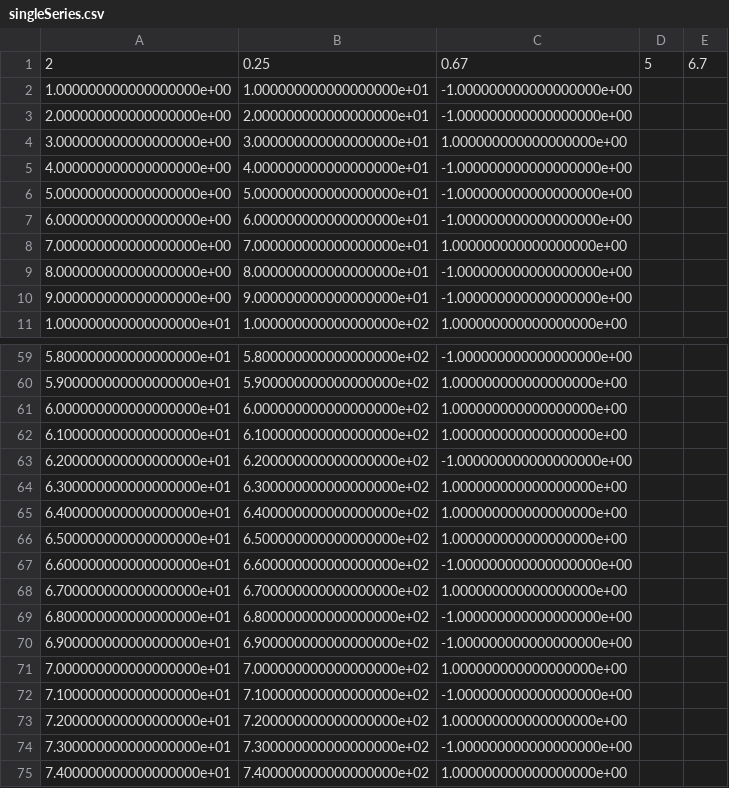
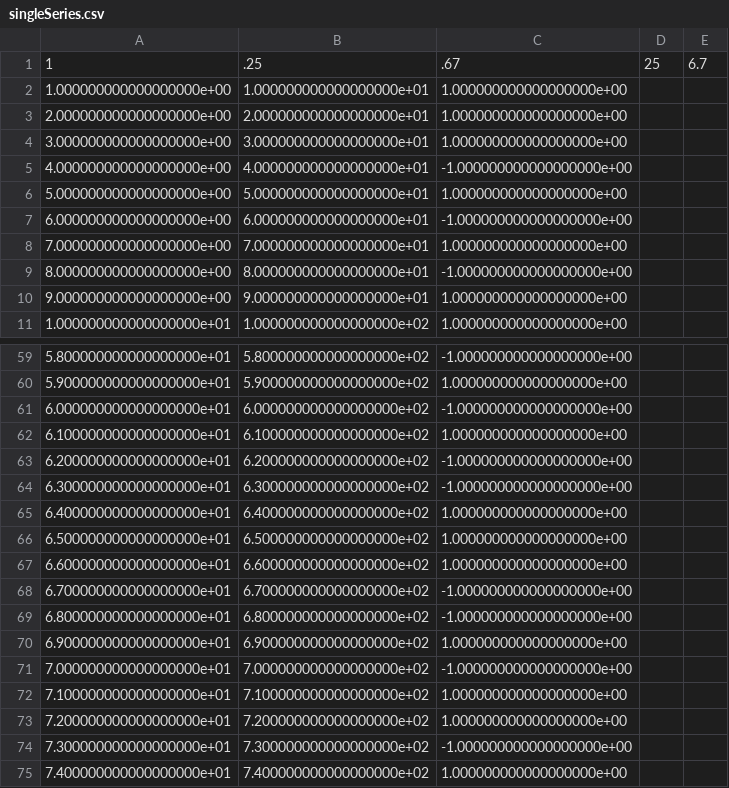
Before and after one commit to kevinshain/Optimal_Qubit_Measurement, a CSV file: qubitparameterestimation/singleSeries.csv, drawn as a sheet; only a part is shown, gaps mark what is left out; the diff covers the shown part only.

```diff
--- a/qubitparameterestimation/singleSeries.csv
+++ b/qubitparameterestimation/singleSeries.csv
@@ -1,7 +1,7 @@
-2,0.25,0.67,5,6.7
-1.000000000000000000e+00,1.000000000000000000e+01,-1.000000000000000000e+00
-2.000000000000000000e+00,2.000000000000000000e+01,-1.000000000000000000e+00
+1,.25,.67,25,6.7
+1.000000000000000000e+00,1.000000000000000000e+01,1.000000000000000000e+00
+2.000000000000000000e+00,2.000000000000000000e+01,1.000000000000000000e+00
 3.000000000000000000e+00,3.000000000000000000e+01,1.000000000000000000e+00
 4.000000000000000000e+00,4.000000000000000000e+01,-1.000000000000000000e+00
-5.000000000000000000e+00,5.000000000000000000e+01,-1.000000000000000000e+00
+5.000000000000000000e+00,5.000000000000000000e+01,1.000000000000000000e+00
 6.000000000000000000e+00,6.000000000000000000e+01,-1.000000000000000000e+00
@@ -9,3 +9,3 @@
 8.000000000000000000e+00,8.000000000000000000e+01,-1.000000000000000000e+00
-9.000000000000000000e+00,9.000000000000000000e+01,-1.000000000000000000e+00
+9.000000000000000000e+00,9.000000000000000000e+01,1.000000000000000000e+00
 1.000000000000000000e+01,1.000000000000000000e+02,1.000000000000000000e+00
@@ -60,14 +60,14 @@
 5.900000000000000000e+01,5.900000000000000000e+02,1.000000000000000000e+00
-6.000000000000000000e+01,6.000000000000000000e+02,1.000000000000000000e+00
+6.000000000000000000e+01,6.000000000000000000e+02,-1.000000000000000000e+00
 6.100000000000000000e+01,6.100000000000000000e+02,1.000000000000000000e+00
 6.200000000000000000e+01,6.200000000000000000e+02,-1.000000000000000000e+00
-6.300000000000000000e+01,6.300000000000000000e+02,1.000000000000000000e+00
+6.300000000000000000e+01,6.300000000000000000e+02,-1.000000000000000000e+00
 6.400000000000000000e+01,6.400000000000000000e+02,1.000000000000000000e+00
 6.500000000000000000e+01,6.500000000000000000e+02,1.000000000000000000e+00
-6.600000000000000000e+01,6.600000000000000000e+02,-1.000000000000000000e+00
-6.700000000000000000e+01,6.700000000000000000e+02,1.000000000000000000e+00
+6.600000000000000000e+01,6.600000000000000000e+02,1.000000000000000000e+00
+6.700000000000000000e+01,6.700000000000000000e+02,-1.000000000000000000e+00
 6.800000000000000000e+01,6.800000000000000000e+02,-1.000000000000000000e+00
-6.900000000000000000e+01,6.900000000000000000e+02,-1.000000000000000000e+00
-7.000000000000000000e+01,7.000000000000000000e+02,1.000000000000000000e+00
-7.100000000000000000e+01,7.100000000000000000e+02,-1.000000000000000000e+00
+6.900000000000000000e+01,6.900000000000000000e+02,1.000000000000000000e+00
+7.000000000000000000e+01,7.000000000000000000e+02,-1.000000000000000000e+00
+7.100000000000000000e+01,7.100000000000000000e+02,1.000000000000000000e+00
 7.200000000000000000e+01,7.200000000000000000e+02,1.000000000000000000e+00
```
Also changed, not shown: 20 edited cells elsewhere in this file, singleSeries.csv, 8 other files.
